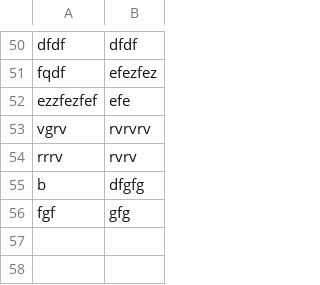
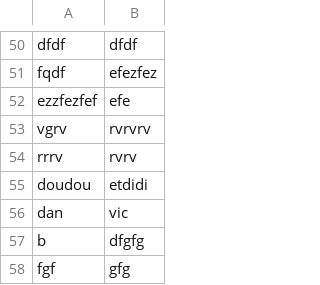
Before and after one commit to TAMINE-Cyril-2326104b/SAES2.01-JINGA_GRIMAUD_GUILLERM_TAMINE, a CSV file: PlayerGame_joueurs.csv, drawn as a sheet; only a part is shown, gaps mark what is left out.

Commit message:
tournois qui marche + liste de joueur quand on clique sur le bouton joueur

```diff
--- a/PlayerGame_joueurs.csv
+++ b/PlayerGame_joueurs.csv
@@ -54,2 +54,4 @@ vgrv,rvrvrv,
 rrrv,rvrv,
+doudou,etdidi,
+dan,vic,
 b,dfgfg,
```
Also changed, not shown: 6 other files.
